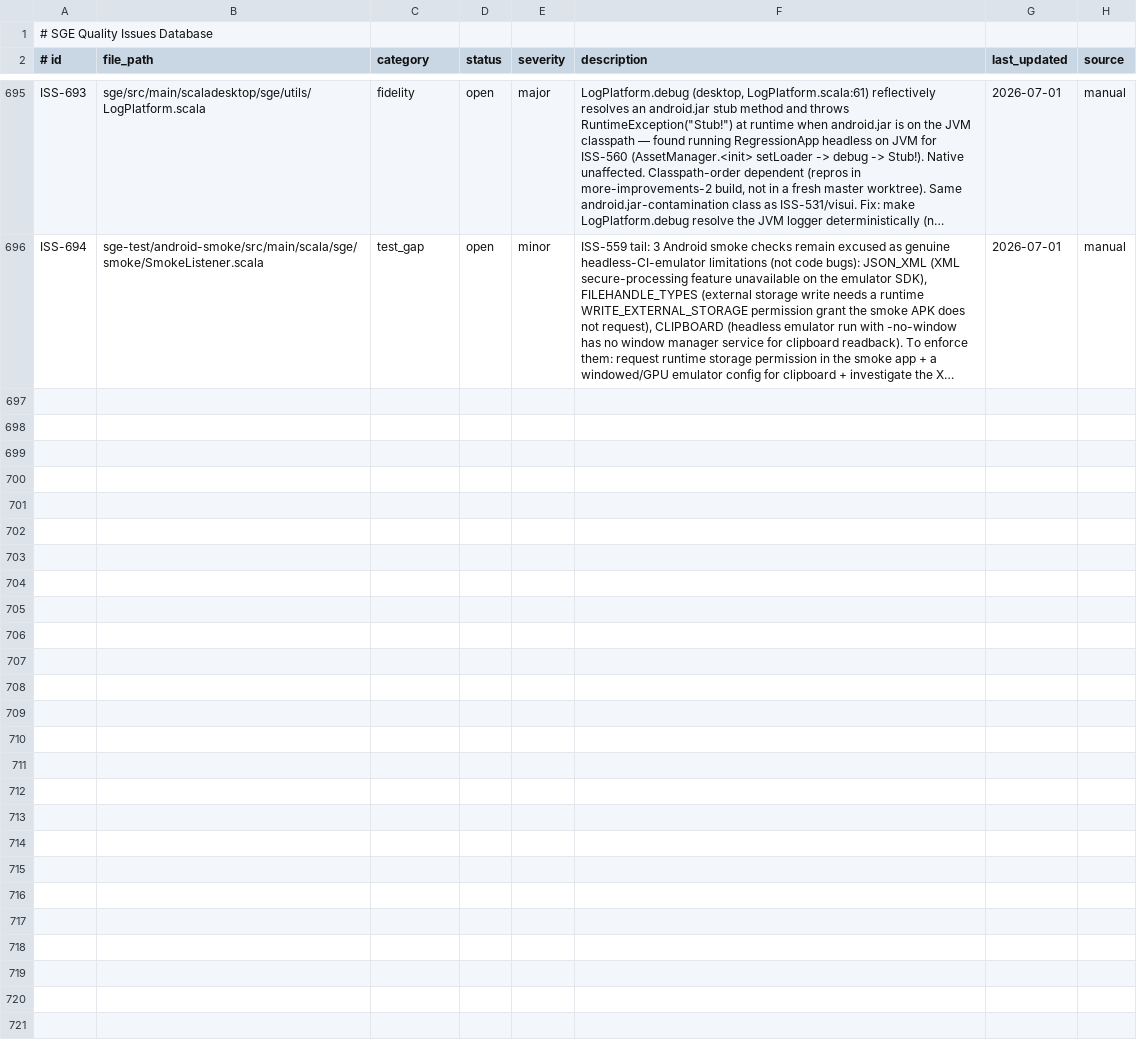
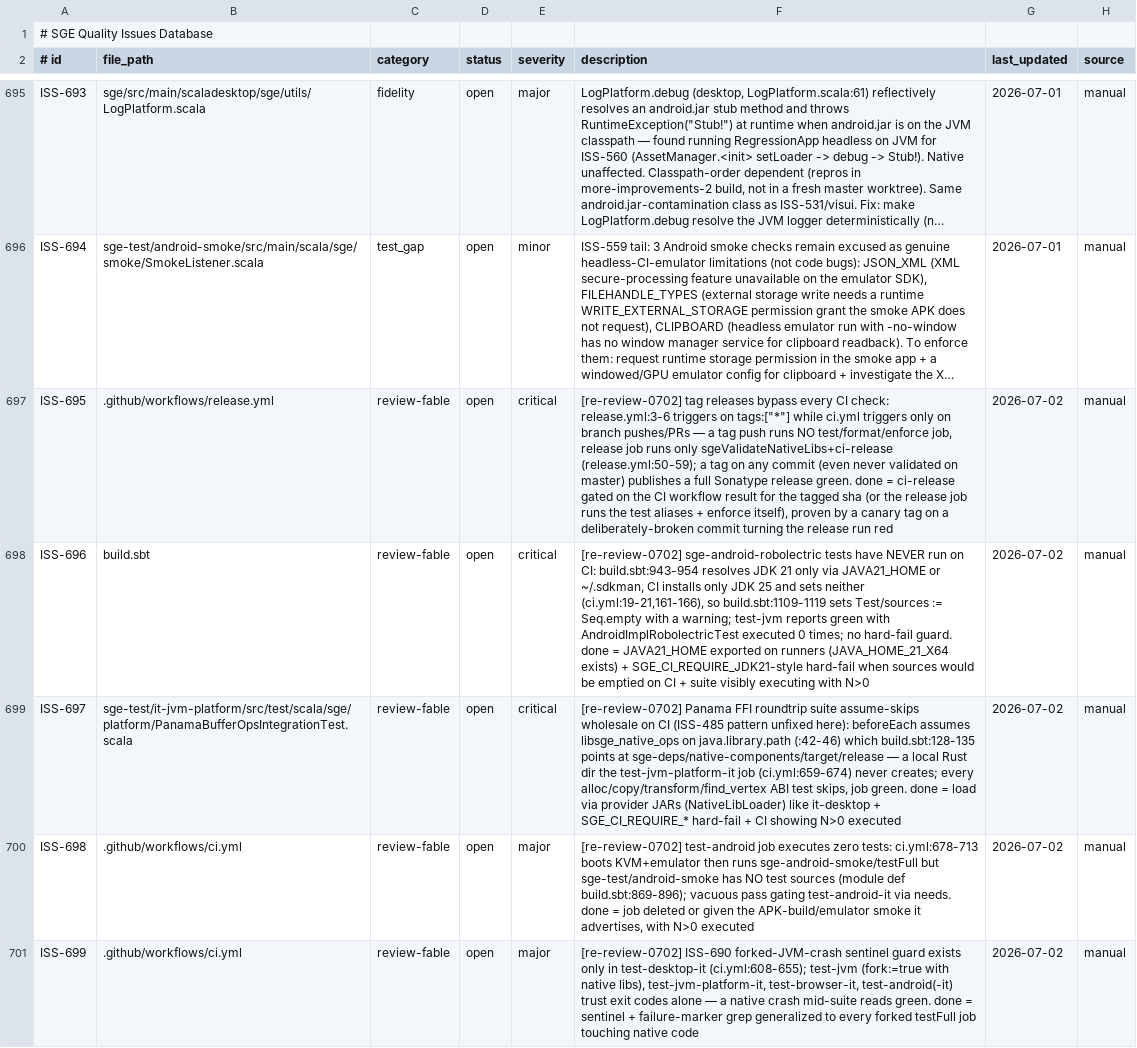
Before and after one commit to kubuszok/sge, a TSV file: .rescale/data/issues.tsv, drawn as a sheet; only a part is shown, gaps mark what is left out; long unchanged cells end in …; the diff covers the shown part only; the diff names each change by its address in the sheet, - before the commit and + after, or states it on an @@ line.

Commit message:
campaign: file re-review-0702 criticals+majors (ISS-695..703); add gated plan docs (android-r8 fixed per dry-run gate, async-wasm) + research feed; handoff update

```diff
--- a/.rescale/data/issues.tsv
+++ b/.rescale/data/issues.tsv
+row 697: ISS-695 | .github/workflows/release.yml | review-fable | open | critical | [re-review-0702] tag releases bypass every CI check: release.yml:3-6 triggers on tags:["*"] while ci.yml triggers only on branch pushes/PRs — a tag push runs NO test/format/enforce job, release job runs only sgeValidateNativeLibs+ci-release (release.yml:50-59); a tag on any commit (even never validated on master) publishes a full Sonatype release green. done = ci-release gated on the CI workflow result for the tagged sha (or the release job runs the test aliases + enforce itself), proven by a canary tag on a deliberately-broken commit turning the release run red | 2026-07-02 | manual
+row 698: ISS-696 | build.sbt | review-fable | open | critical | [re-review-0702] sge-android-robolectric tests have NEVER run on CI: build.sbt:943-954 resolves JDK 21 only via JAVA21_HOME or ~/.sdkman, CI installs only JDK 25 and sets neither (ci.yml:19-21,161-166), so build.sbt:1109-1119 sets Test/sources := Seq.empty with a warning; test-jvm reports green with AndroidImplRobolectricTest executed 0 times; no hard-fail guard. done = JAVA21_HOME exported on runners (JAVA_HOME_21_X64 exists) + SGE_CI_REQUIRE_JDK21-style hard-fail when sources would be emptied on CI + suite visibly executing with N>0 | 2026-07-02 | manual
+row 699: ISS-697 | sge-test/it-jvm-platform/src/test/scala/sge/platform/PanamaBufferOpsIntegrationTest.scala | review-fable | open | critical | [re-review-0702] Panama FFI roundtrip suite assume-skips wholesale on CI (ISS-485 pattern unfixed here): beforeEach assumes libsge_native_ops on java.library.path (:42-46) which build.sbt:128-135 points at sge-deps/native-components/target/release — a local Rust dir the test-jvm-platform-it job (ci.yml:659-674) never creates; every alloc/copy/transform/find_vertex ABI test skips, job green. done = load via provider JARs (NativeLibLoader) like it-desktop + SGE_CI_REQUIRE_* hard-fail + CI showing N>0 executed | 2026-07-02 | manual
+row 700: ISS-698 | .github/workflows/ci.yml | review-fable | open | major | [re-review-0702] test-android job executes zero tests: ci.yml:678-713 boots KVM+emulator then runs sge-android-smoke/testFull but sge-test/android-smoke has NO test sources (module def build.sbt:869-896); vacuous pass gating test-android-it via needs. done = job deleted or given the APK-build/emulator smoke it advertises, with N>0 executed | 2026-07-02 | manual
+row 701: ISS-699 | .github/workflows/ci.yml | review-fable | open | major | [re-review-0702] ISS-690 forked-JVM-crash sentinel guard exists only in test-desktop-it (ci.yml:608-655); test-jvm (fork:=true with native libs), test-jvm-platform-it, test-browser-it, test-android(-it) trust exit codes alone — a native crash mid-suite reads green. done = sentinel + failure-marker grep generalized to every forked testFull job touching native code | 2026-07-02 | manual
```
Also changed, not shown: 4 added rows elsewhere in this file, 5 other files.
